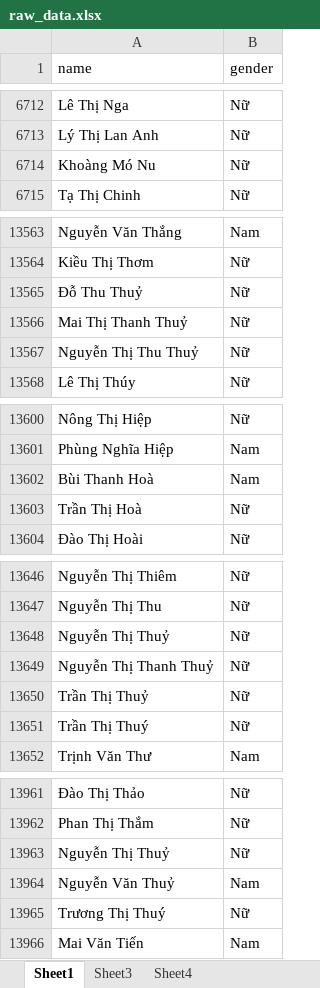
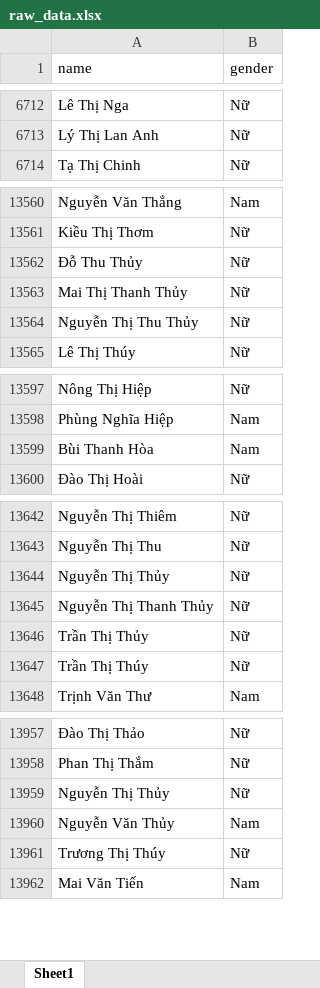
Before and after one commit to locle1011/Gender-Classification-Based-on-Vietnamese-Names, an Excel workbook: data/raw_data.xlsx, sheet Sheet1, drawn as a sheet; only a part is shown, gaps mark what is left out; values as stored, in another font and other column widths than the file's, no borders; removed rows and columns are numbered as before the commit, all else as after; the diff covers the shown part only; the diff names each change by its address in the sheet, - before the commit and + after, or states it on an @@ line.

```diff
--- a/data/raw_data.xlsx (sheet Sheet1)
+++ b/data/raw_data.xlsx (sheet Sheet1)
-sheet tab: Sheet3
-sheet tab: Sheet4
-row 6714: Khoàng Mó Nu | Nữ
-A13562 (name): Đỗ Thu Thuỷ
+A13562 (name): Đỗ Thu Thủy
-A13563 (name): Mai Thị Thanh Thuỷ
+A13563 (name): Mai Thị Thanh Thủy
-A13564 (name): Nguyễn Thị Thu Thuỷ
+A13564 (name): Nguyễn Thị Thu Thủy
-A13599 (name): Bùi Thanh Hoà
+A13599 (name): Bùi Thanh Hòa
-row 13603: Trần Thị Hoà | Nữ
-A13644 (name): Nguyễn Thị Thuỷ
+A13644 (name): Nguyễn Thị Thủy
-A13645 (name): Nguyễn Thị Thanh Thuỷ
+A13645 (name): Nguyễn Thị Thanh Thủy
-A13646 (name): Trần Thị Thuỷ
+A13646 (name): Trần Thị Thủy
-A13647 (name): Trần Thị Thuý
+A13647 (name): Trần Thị Thúy
-A13959 (name): Nguyễn Thị Thuỷ
+A13959 (name): Nguyễn Thị Thủy
-A13960 (name): Nguyễn Văn Thuỷ
+A13960 (name): Nguyễn Văn Thủy
-A13961 (name): Trương Thị Thuý
+A13961 (name): Trương Thị Thúy
```
Also changed, not shown: 1 added row, 2 removed rows and 81 edited cells elsewhere in this sheet.
